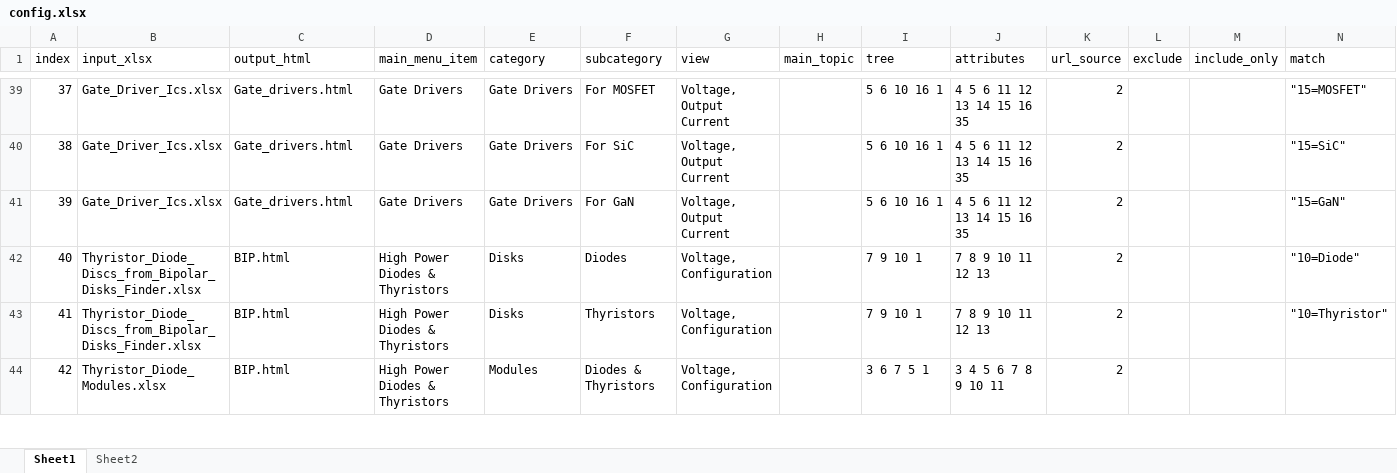
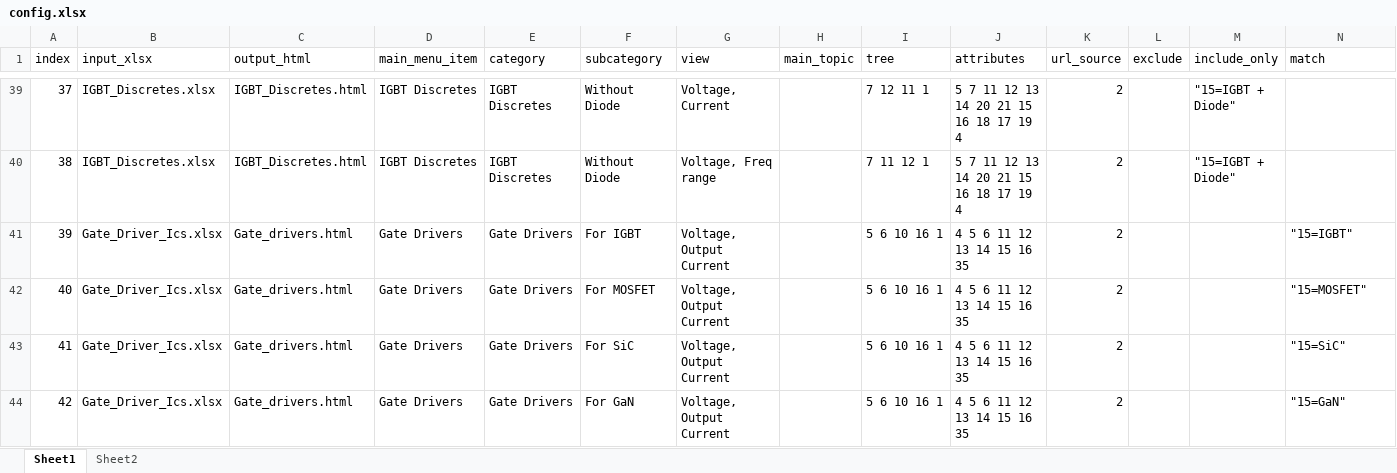
Before and after one commit to vbasov007/html_selection_guide_builder, an Excel workbook: input/config.xlsx, sheet Sheet1, drawn as a sheet; only a part is shown, gaps mark what is left out; values as stored, in another font and other column widths than the file's, no borders; the diff covers the shown part only; the diff names each change by its address in the sheet, - before the commit and + after, or states it on an @@ line.

```diff
--- a/input/config.xlsx (sheet Sheet1)
+++ b/input/config.xlsx (sheet Sheet1)
-B39:B40 (input_xlsx): Gate_Driver_Ics.xlsx
+B39:B40 (input_xlsx): IGBT_Discretes.xlsx
-C39:C40 (output_html): Gate_drivers.html
+C39:C40 (output_html): IGBT_Discretes.html
-D39:D40 (main_menu_item): Gate Drivers
+D39:D40 (main_menu_item): IGBT Discretes
-E39:E40 (category): Gate Drivers
+E39:E40 (category): IGBT Discretes
-F39 (subcategory): For MOSFET
+F39 (subcategory): Without Diode
-G39 (view): Voltage, Output Current
+G39 (view): Voltage, Current
-I39 (tree): 5 6 10 16 1
+I39 (tree): 7 12 11 1
-J39:J40 (attributes): 4 5 6 11 12 13 14 15 16 35
+J39:J40 (attributes): 5 7 11 12 13 14 20 21 15 16 18 17 19 4
-M39:M40 (include_only): (empty)
+M39:M40 (include_only): "15=IGBT + Diode"
-N39 (match): "15=MOSFET"
+N39 (match): (empty)
-F40 (subcategory): For SiC
+F40 (subcategory): Without Diode
-G40 (view): Voltage, Output Current
+G40 (view): Voltage, Freq range
-I40 (tree): 5 6 10 16 1
+I40 (tree): 7 11 12 1
-N40 (match): "15=SiC"
+N40 (match): (empty)
-F41 (subcategory): For GaN
+F41 (subcategory): For IGBT
-N41 (match): "15=GaN"
+N41 (match): "15=IGBT"
-B42:B43 (input_xlsx): Thyristor_Diode_Discs_from_Bipolar_Disks_Finder.xlsx
+B42:B43 (input_xlsx): Gate_Driver_Ics.xlsx
-C42:C44 (output_html): BIP.html
+C42:C44 (output_html): Gate_drivers.html
-D42:D44 (main_menu_item): High Power Diodes & Thyristors
+D42:D44 (main_menu_item): Gate Drivers
-E42:E43 (category): Disks
+E42:E43 (category): Gate Drivers
-F42 (subcategory): Diodes
+F42 (subcategory): For MOSFET
-G42:G44 (view): Voltage, Configuration
+G42:G44 (view): Voltage, Output Current
-I42:I43 (tree): 7 9 10 1
+I42:I43 (tree): 5 6 10 16 1
-J42:J43 (attributes): 7 8 9 10 11 12 13
+J42:J43 (attributes): 4 5 6 11 12 13 14 15 16 35
-N42 (match): "10=Diode"
+N42 (match): "15=MOSFET"
-F43 (subcategory): Thyristors
+F43 (subcategory): For SiC
-N43 (match): "10=Thyristor"
+N43 (match): "15=SiC"
-B44 (input_xlsx): Thyristor_Diode_Modules.xlsx
+B44 (input_xlsx): Gate_Driver_Ics.xlsx
-E44 (category): Modules
+E44 (category): Gate Drivers
-F44 (subcategory): Diodes & Thyristors
+F44 (subcategory): For GaN
-I44 (tree): 3 6 7 5 1
+I44 (tree): 5 6 10 16 1
-J44 (attributes): 3 4 5 6 7 8 9 10 11
+J44 (attributes): 4 5 6 11 12 13 14 15 16 35
-N44 (match): (empty)
+N44 (match): "15=GaN"
```
Also changed, not shown: 72 edited cells elsewhere in this sheet, 22 other files.
